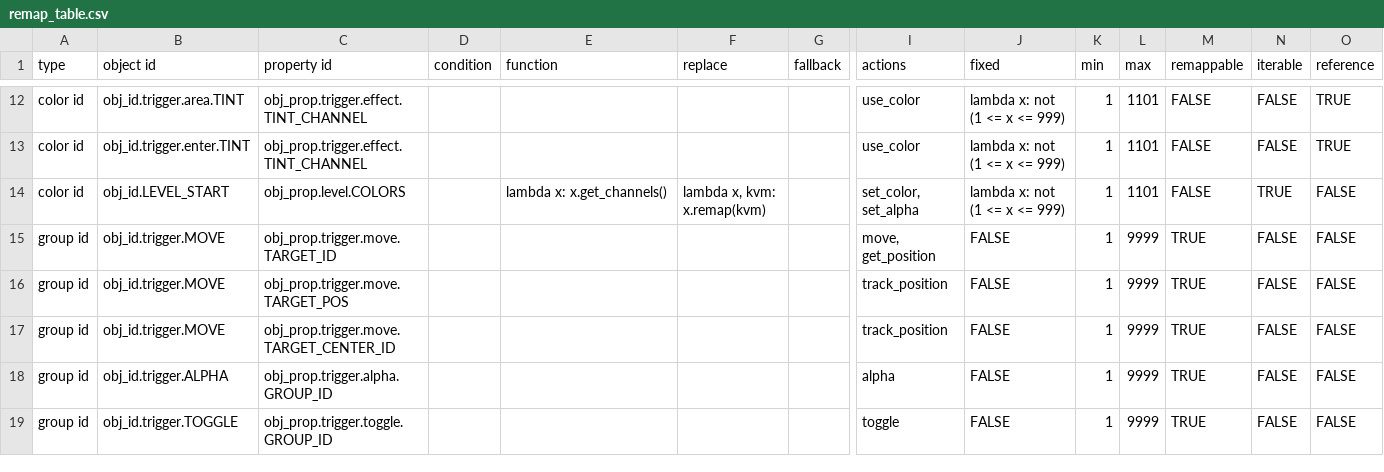
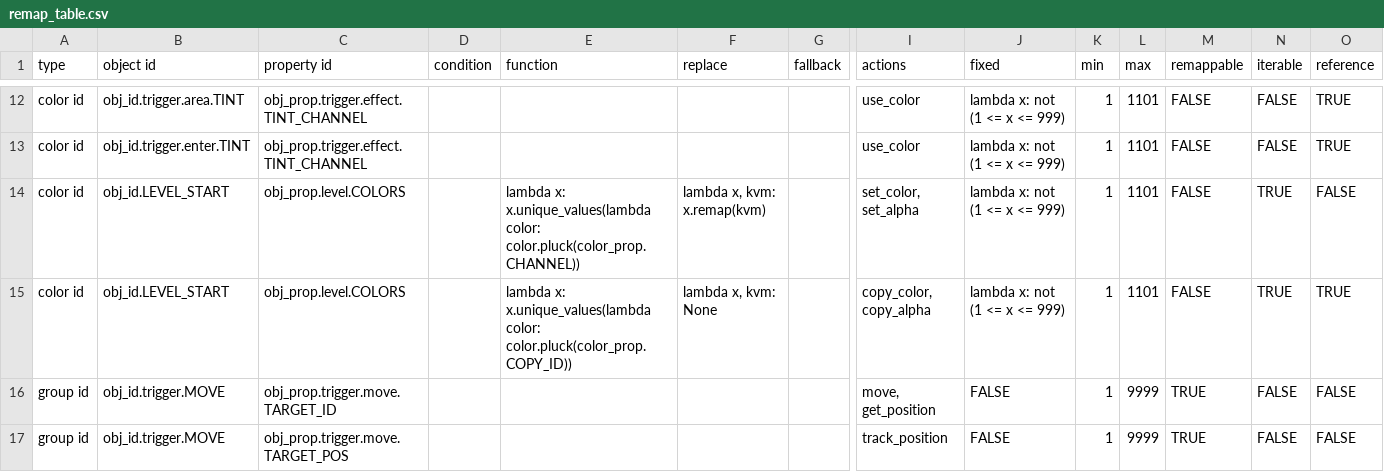
Before and after one commit to UHDanke/gmdkit, a CSV file: data/csv/remap_table.csv, drawn as a sheet; only a part is shown, gaps mark what is left out; the shorter side is filled out with more unchanged rows; rows hold the shown columns only; the diff names each change by its address in the sheet, - before the commit and + after, or states it on an @@ line.

```diff
--- a/data/csv/remap_table.csv
+++ b/data/csv/remap_table.csv
-E14 (function): lambda x: x.get_channels()
+E14 (function): lambda x: x.unique_values(lambda color: color.pluck(color_prop.CHANNEL))
+row 15: color id | obj_id.LEVEL_START | obj_prop.level.COLORS |  | lambda x: x.unique_values(lambda color: color.pluck(color_prop.COPY_ID)) | lambda x, kvm: None |  | copy_color, copy_alpha | lambda x: not (1 <= x <= 999) | 1 | 1101 | FALSE | TRUE | TRUE
```
Also changed, not shown: 1 other file.
